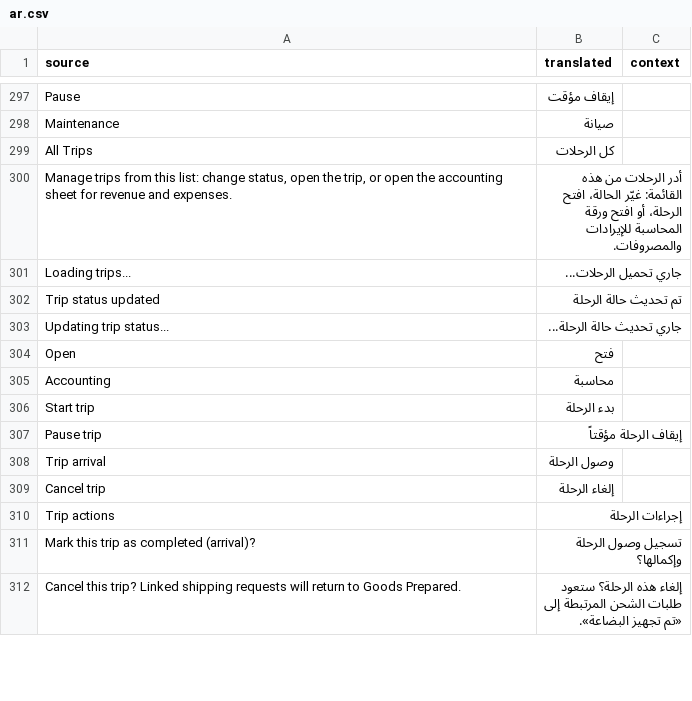
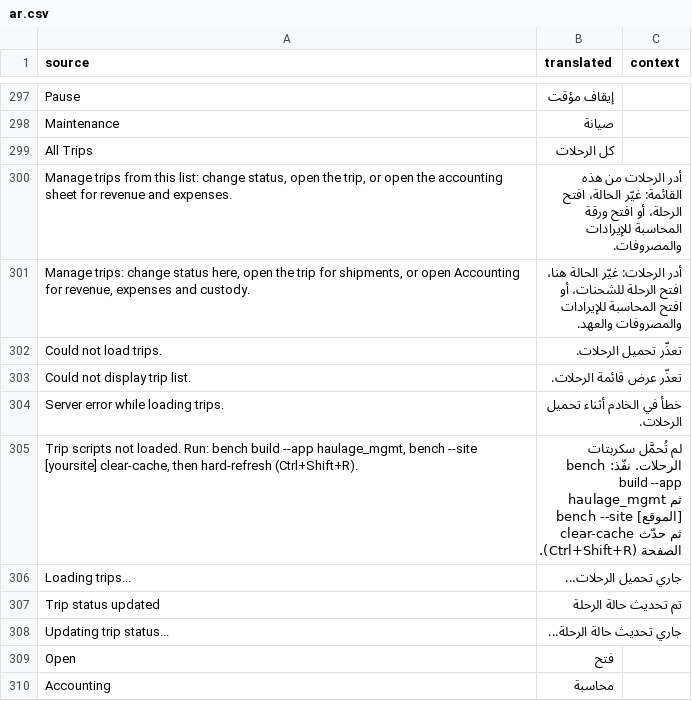
Before and after one commit to shaasie-solutions/newapp, a CSV file: haulage_mgmt/translations/ar.csv, drawn as a sheet; only a part is shown, gaps mark what is left out; the shorter side is filled out with more unchanged rows.

```diff
--- a/haulage_mgmt/translations/ar.csv
+++ b/haulage_mgmt/translations/ar.csv
@@ -300,2 +300,7 @@
 "Manage trips from this list: change status, open the trip, or open the accounting sheet for revenue and expenses.","أدر الرحلات من هذه القائمة: غيّر الحالة، افتح الرحلة، أو افتح ورقة المحاسبة للإيرادات والمصروفات.",""
+"Manage trips: change status here, open the trip for shipments, or open Accounting for revenue, expenses and custody.","أدر الرحلات: غيّر الحالة هنا، افتح الرحلة للشحنات، أو افتح المحاسبة للإيرادات والمصروفات والعهد.",""
+"Could not load trips.","تعذّر تحميل الرحلات.",""
+"Could not display trip list.","تعذّر عرض قائمة الرحلات.",""
+"Server error while loading trips.","خطأ في الخادم أثناء تحميل الرحلات.",""
+"Trip scripts not loaded. Run: bench build --app haulage_mgmt, bench --site [yoursite] clear-cache, then hard-refresh (Ctrl+Shift+R).","لم تُحمَّل سكربتات الرحلات. نفّذ: bench build --app haulage_mgmt ثم bench --site [الموقع] clear-cache ثم حدّث الصفحة (Ctrl+Shift+R).",""
 "Loading trips...","جاري تحميل الرحلات...",""
```
Also changed, not shown: 9 other files.
